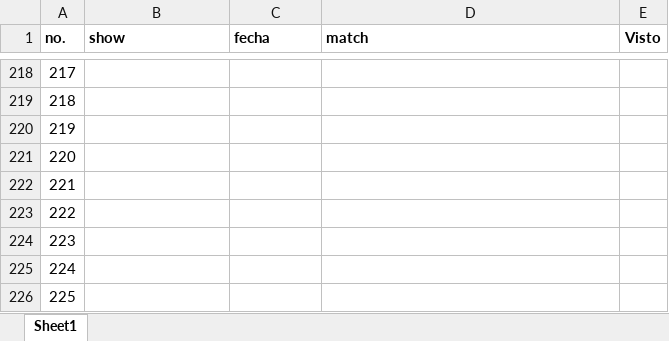
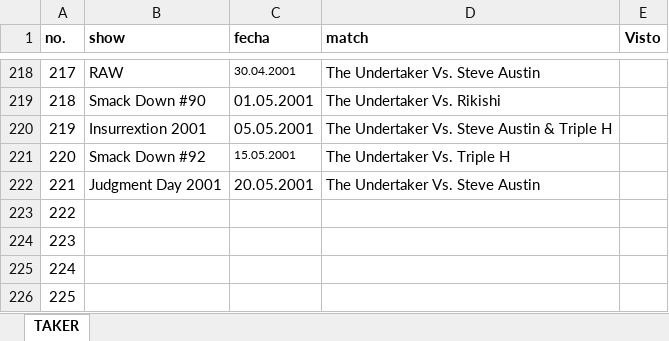
Before and after one commit to andrescastr097/Phenom, an Excel workbook: Undertaker Matches.xlsx, sheet TAKER, drawn as a sheet; only a part is shown, gaps mark what is left out; values as stored, in another font and other column widths than the file's, no borders; the diff covers the shown part only; the diff names each change by its address in the sheet, - before the commit and + after, or states it on an @@ line.

Commit message:
Judgment Day 2001

```diff
--- a/Undertaker Matches.xlsx (sheet TAKER)
+++ b/Undertaker Matches.xlsx (sheet TAKER)
-sheet tab: Sheet1
+sheet tab: TAKER
-B218 (show): (empty)
+B218 (show): RAW
-C218 (fecha): (empty)
+C218 (fecha): 30.04.2001
-D218 (match): (empty)
+D218 (match): The Undertaker Vs. Steve Austin
-B219 (show): (empty)
+B219 (show): Smack Down #90
-C219 (fecha): (empty)
+C219 (fecha): 01.05.2001
-D219 (match): (empty)
+D219 (match): The Undertaker Vs. Rikishi
-B220 (show): (empty)
+B220 (show): Insurrextion 2001
-C220 (fecha): (empty)
+C220 (fecha): 05.05.2001
-D220 (match): (empty)
+D220 (match): The Undertaker Vs. Steve Austin & Triple H
-B221 (show): (empty)
+B221 (show): Smack Down #92
-C221 (fecha): (empty)
+C221 (fecha): 15.05.2001
-D221 (match): (empty)
+D221 (match): The Undertaker Vs. Triple H
-B222 (show): (empty)
+B222 (show): Judgment Day 2001
-C222 (fecha): (empty)
+C222 (fecha): 20.05.2001
-D222 (match): (empty)
+D222 (match): The Undertaker Vs. Steve Austin
```
Also changed, not shown: 66 edited cells elsewhere in this sheet.
